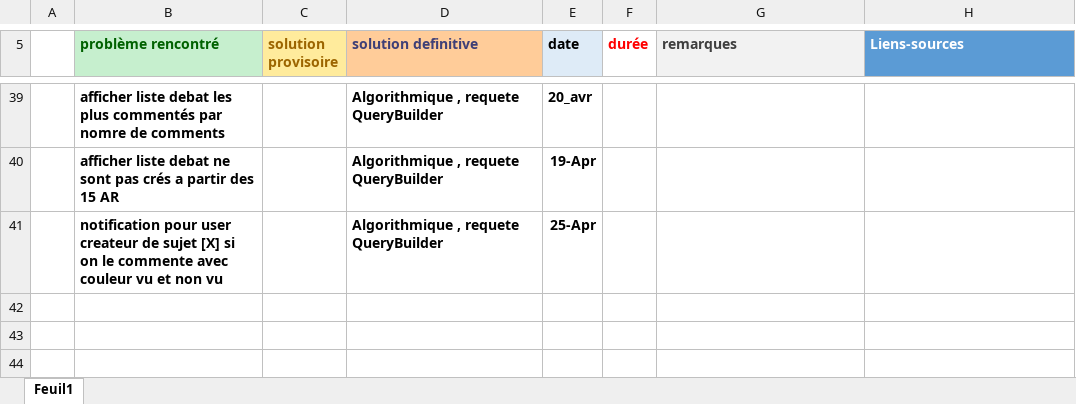
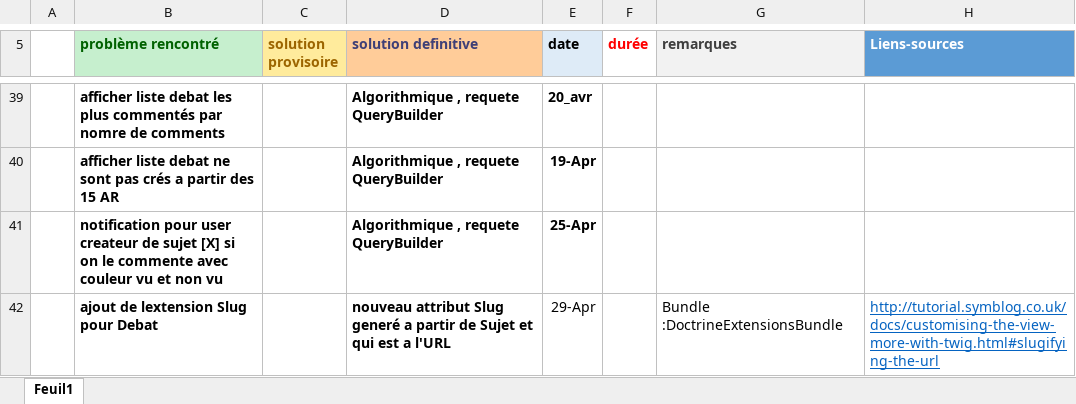
Before and after one commit to labidimehrez/symfony, an Excel workbook: Remarque - Problematique.xlsx, sheet Feuil1, drawn as a sheet; only a part is shown, gaps mark what is left out; values as stored, in another font and other column widths than the file's, no borders; the diff names each change by its address in the sheet, - before the commit and + after, or states it on an @@ line.

```diff
--- a/Remarque - Problematique.xlsx (sheet Feuil1)
+++ b/Remarque - Problematique.xlsx (sheet Feuil1)
+row 42:  | ajout de lextension Slug pour Debat |  | nouveau attribut Slug generé a partir de Sujet et qui est a l'URL | 29-Apr |  | Bundle :DoctrineExtensionsBundle | http://tutorial.symblog.co.uk/docs/customising-the-view-more-with-twig.html#slugifying-the-url
```
Also changed, not shown: 2 other files.
